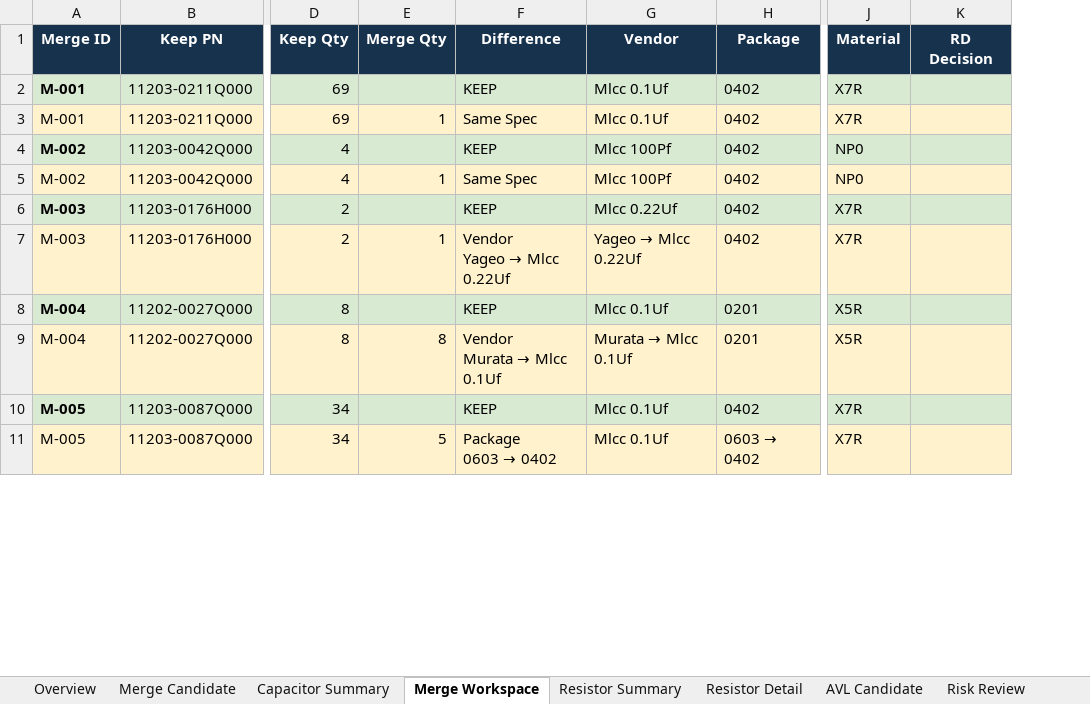
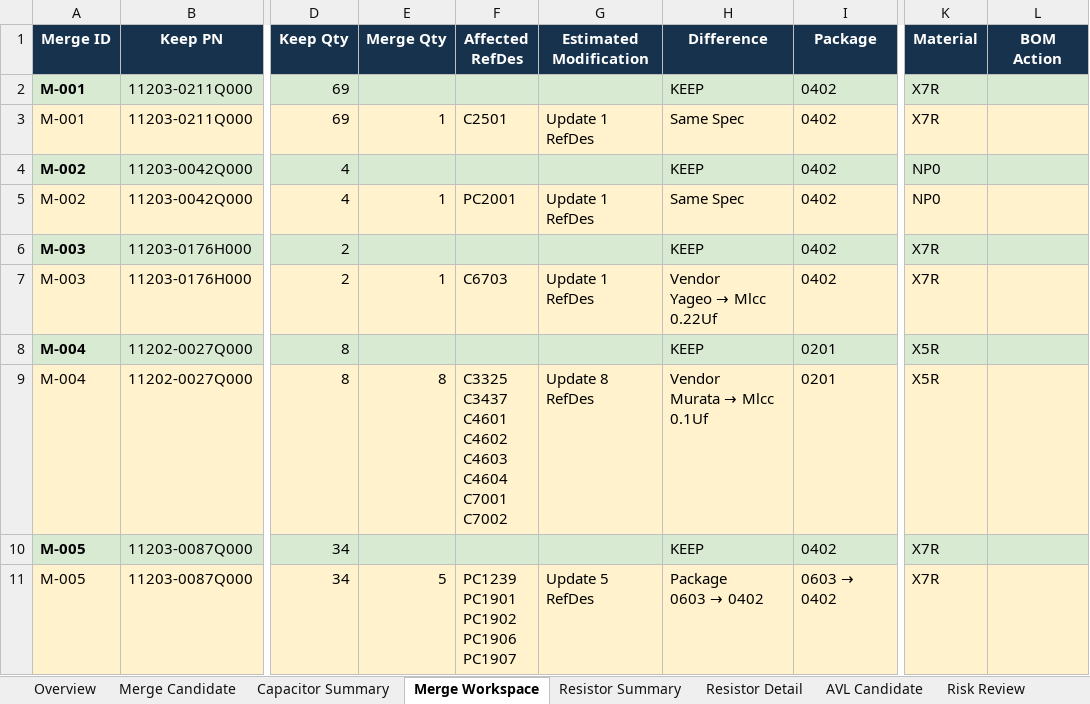
Before and after one commit to YammyZhao-ASUS/BOM_Normalization_Tool, an Excel workbook: output/BOM_Intelligence_Report.xlsx, sheet Merge Workspace, drawn as a sheet; only a part is shown, gaps mark what is left out; values as stored, in another font and other column widths than the file's, no borders; removed rows and columns are numbered as before the commit, all else as after; ↵ is a line break in a cell; the diff names each change by its address in the sheet, - before the commit and + after, or states it on an @@ line.

```diff
--- a/output/BOM_Intelligence_Report.xlsx (sheet Merge Workspace)
+++ b/output/BOM_Intelligence_Report.xlsx (sheet Merge Workspace)
+column F (Affected RefDes), rows 3-11: C2501 |  | PC2001 |  | C6703 |  | C3325 ↵ C3437 ↵ C4601 ↵ C4602 ↵ C4603 ↵ C4604 ↵ C7001 ↵ C7002 |  | PC1239 ↵ PC1901 ↵ PC1902 ↵ PC1906 ↵ PC1907
+column G (Estimated Modification), rows 3-11: Update 1 RefDes |  | Update 1 RefDes |  | Update 1 RefDes |  | Update 8 RefDes |  | Update 5 RefDes
-column G (Vendor), rows 2-11: Mlcc 0.1Uf | Mlcc 0.1Uf | Mlcc 100Pf | Mlcc 100Pf | Mlcc 0.22Uf | Yageo → Mlcc 0.22Uf | Mlcc 0.1Uf | Murata → Mlcc 0.1Uf | Mlcc 0.1Uf | Mlcc 0.1Uf
-column K (RD Decision), empty
+column L (BOM Action), empty
```
Also changed, not shown: sheet Capacitor Summary, sheet Resistor Summary, sheet Overview, 3 other files.
